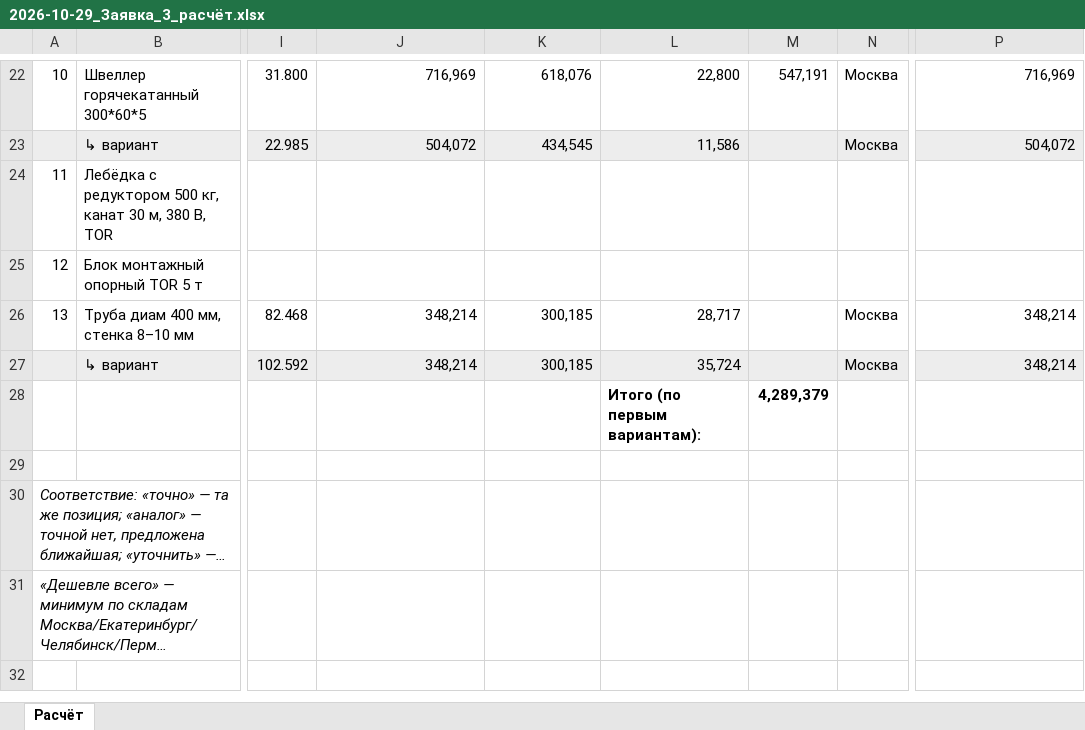
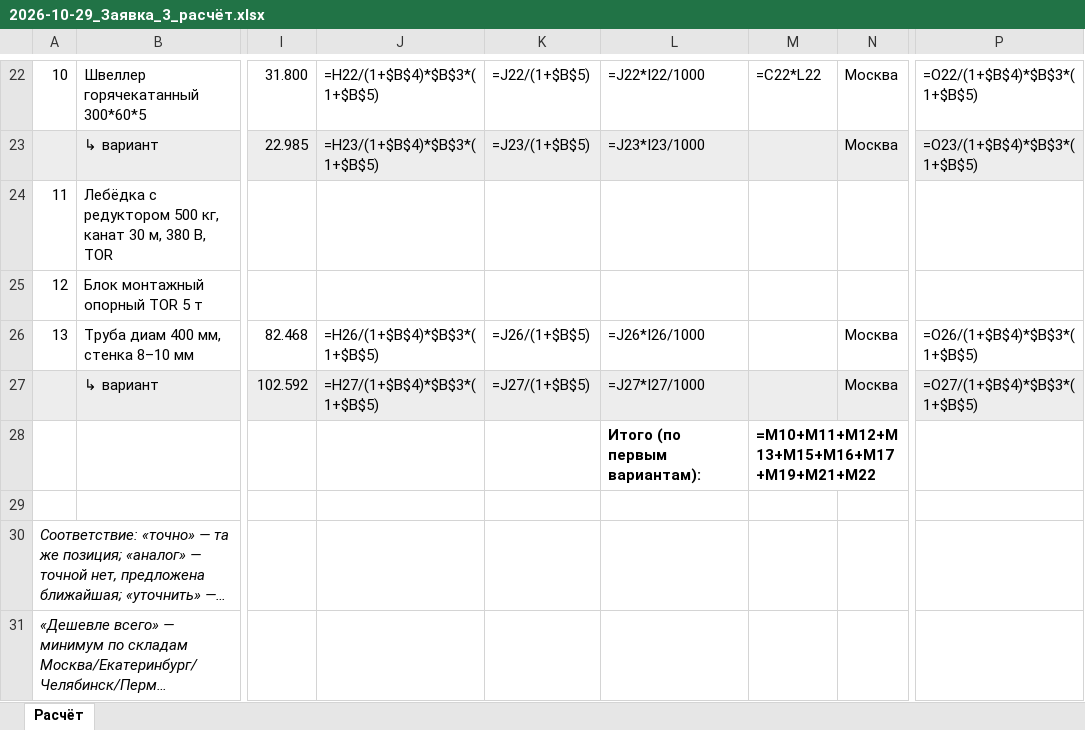
Before and after one commit to moretrashforlesscash/metal-catalog, an Excel workbook: zayavki/2026-10-29_Заявка_3_расчёт.xlsx, sheet Расчёт, drawn as a sheet; only a part is shown, gaps mark what is left out; long unchanged cells end in …; values as stored, in another font and other column widths than the file's, no borders; formulas without a stored value are shown as written; the diff covers the shown part only; the diff names each change by its address in the sheet, - before the commit and + after, or states it on an @@ line.

```diff
--- a/zayavki/2026-10-29_Заявка_3_расчёт.xlsx (sheet Расчёт)
+++ b/zayavki/2026-10-29_Заявка_3_расчёт.xlsx (sheet Расчёт)
-J22: 716,969
+J22: =H22/(1+$B$4)*$B$3*(1+$B$5)
-K22: 618,076
+K22: =J22/(1+$B$5)
-L22: 22,800
+L22: =J22*I22/1000
-M22: 547,191
+M22: =C22*L22
-P22: 716,969
+P22: =O22/(1+$B$4)*$B$3*(1+$B$5)
-J23: 504,072
+J23: =H23/(1+$B$4)*$B$3*(1+$B$5)
-K23: 434,545
+K23: =J23/(1+$B$5)
-L23: 11,586
+L23: =J23*I23/1000
-P23: 504,072
+P23: =O23/(1+$B$4)*$B$3*(1+$B$5)
-J26: 348,214
+J26: =H26/(1+$B$4)*$B$3*(1+$B$5)
-K26: 300,185
+K26: =J26/(1+$B$5)
-L26: 28,717
+L26: =J26*I26/1000
-P26: 348,214
+P26: =O26/(1+$B$4)*$B$3*(1+$B$5)
-J27: 348,214
+J27: =H27/(1+$B$4)*$B$3*(1+$B$5)
-K27: 300,185
+K27: =J27/(1+$B$5)
-L27: 35,724
+L27: =J27*I27/1000
-P27: 348,214
+P27: =O27/(1+$B$4)*$B$3*(1+$B$5)
-M28: 4,289,379
+M28: =M10+M11+M12+M13+M15+M16+M17+M19+M21+M22
```
Also changed, not shown: 57 edited cells elsewhere in this sheet, zayavki/2026-10-29_Заявка_1.xlsx, zayavki/2026-10-29_Заявка_1_расчёт.xlsx, 4 other files.
